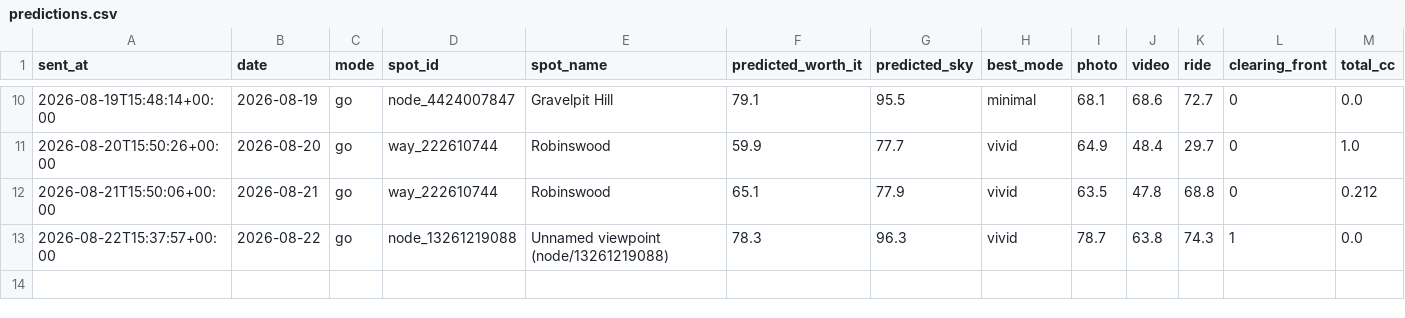
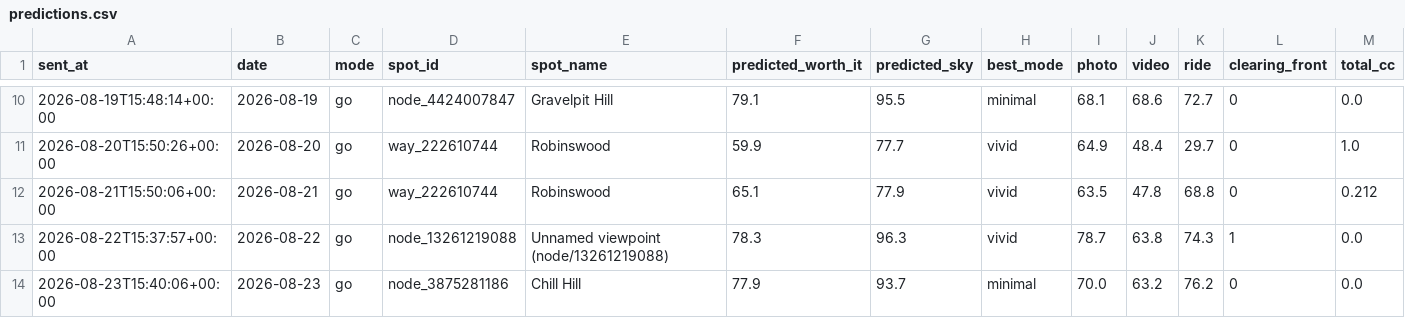
Before and after one commit to mk2947/sunset-rider, a CSV file: data/predictions.csv, drawn as a sheet; only a part is shown, gaps mark what is left out; rows hold the shown columns only; the diff names each change by its address in the sheet, - before the commit and + after, or states it on an @@ line.

```diff
--- a/data/predictions.csv
+++ b/data/predictions.csv
+row 14: 2026-08-23T15:40:06+00:00 | 2026-08-23 | go | node_3875281186 | Chill Hill | 77.9 | 93.7 | minimal | 70.0 | 63.2 | 76.2 | 0 | 0.0
```
Also changed, not shown: 1 other file.
